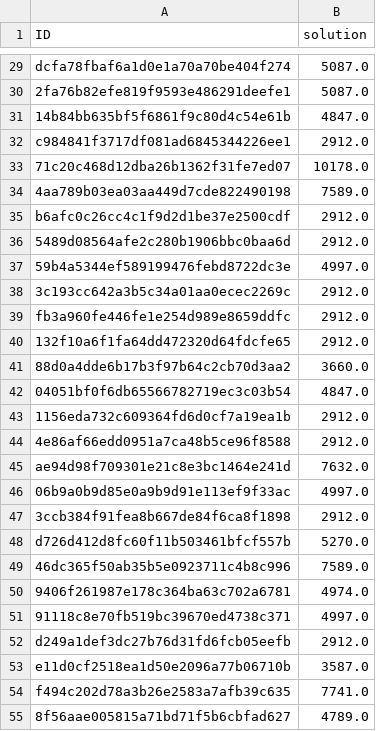
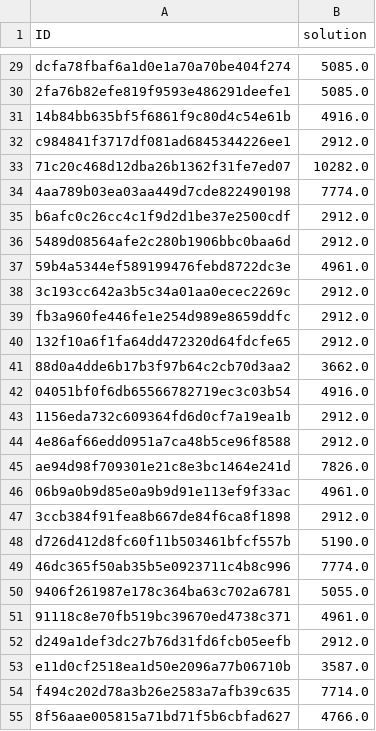
Before and after one commit to InAI-Delta/ita-datascience-2023, a CSV file: data/submission.csv, drawn as a sheet; only a part is shown, gaps mark what is left out; the diff covers the shown part only; the diff names each change by its address in the sheet, - before the commit and + after, or states it on an @@ line.

```diff
--- a/data/submission.csv
+++ b/data/submission.csv
-B29:B30 (solution): 5087.0
+B29:B30 (solution): 5085.0
-B31 (solution): 4847.0
+B31 (solution): 4916.0
-B33 (solution): 10178.0
+B33 (solution): 10282.0
-B34 (solution): 7589.0
+B34 (solution): 7774.0
-B37 (solution): 4997.0
+B37 (solution): 4961.0
-B41 (solution): 3660.0
+B41 (solution): 3662.0
-B42 (solution): 4847.0
+B42 (solution): 4916.0
-B45 (solution): 7632.0
+B45 (solution): 7826.0
-B46 (solution): 4997.0
+B46 (solution): 4961.0
-B48 (solution): 5270.0
+B48 (solution): 5190.0
-B49 (solution): 7589.0
+B49 (solution): 7774.0
-B50 (solution): 4974.0
+B50 (solution): 5055.0
-B51 (solution): 4997.0
+B51 (solution): 4961.0
-B54 (solution): 7741.0
+B54 (solution): 7714.0
-B55 (solution): 4789.0
+B55 (solution): 4766.0
```
Also changed, not shown: 44 edited cells elsewhere in this file, 2 other files.
